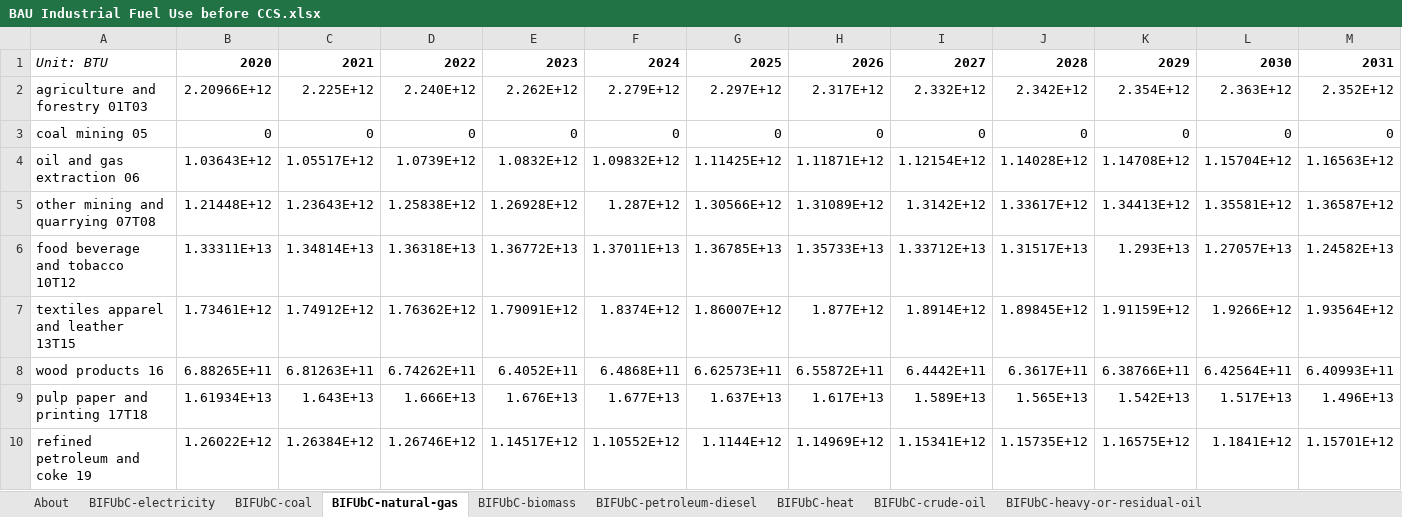
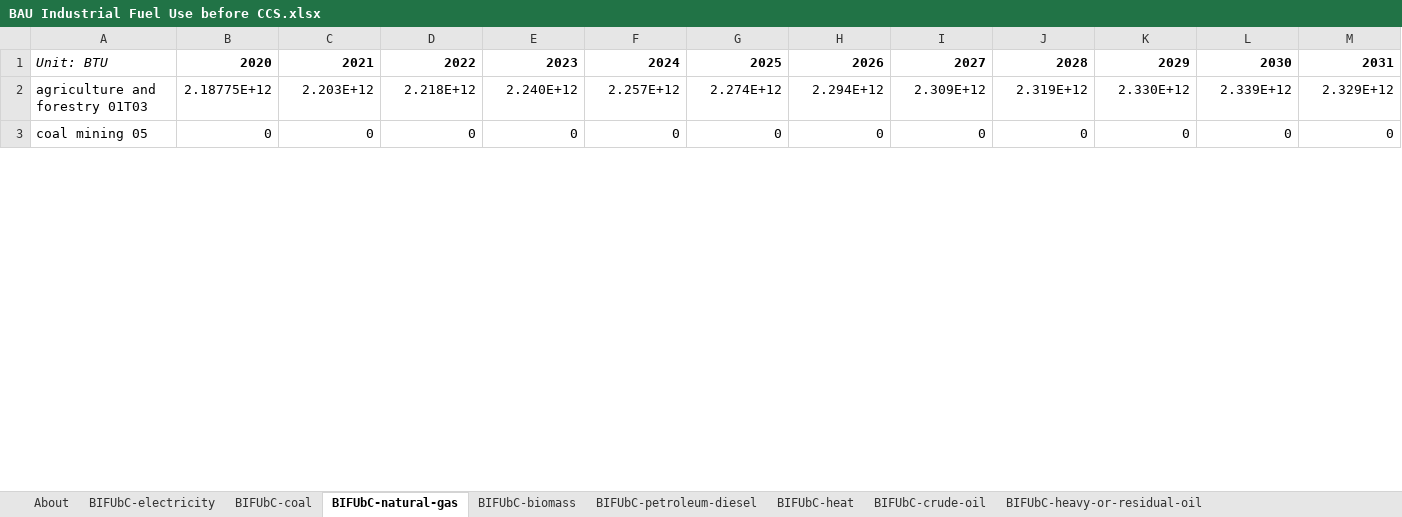
Before and after one commit to EnergyInnovation/eps-newyork, an Excel workbook: InputData/indst/BIFUbC/BAU Industrial Fuel Use before CCS.xlsx, sheet BIFUbC-natural-gas, drawn as a sheet; only a part is shown; values as stored, in another font and other column widths than the file's, no borders; removed rows and columns are numbered as before the commit, all else as after; rows hold the shown columns only; the diff covers the shown part only; the diff names each change by its address in the sheet, - before the commit and + after, or states it on an @@ line.

```diff
--- a/InputData/indst/BIFUbC/BAU Industrial Fuel Use before CCS.xlsx (sheet BIFUbC-natural-gas)
+++ b/InputData/indst/BIFUbC/BAU Industrial Fuel Use before CCS.xlsx (sheet BIFUbC-natural-gas)
-row 2: agriculture and forestry 01T03 | 2.20966E+12 | 2.225E+12 | 2.240E+12 | 2.262E+12 | 2.279E+12 | 2.297E+12 | 2.317E+12 | 2.332E+12 | 2.342E+12 | 2.354E+12 | 2.363E+12 | 2.352E+12
+row 2: agriculture and forestry 01T03 | 2.18775E+12 | 2.203E+12 | 2.218E+12 | 2.240E+12 | 2.257E+12 | 2.274E+12 | 2.294E+12 | 2.309E+12 | 2.319E+12 | 2.330E+12 | 2.339E+12 | 2.329E+12
-row 4: oil and gas extraction 06 | 1.03643E+12 | 1.05517E+12 | 1.0739E+12 | 1.0832E+12 | 1.09832E+12 | 1.11425E+12 | 1.11871E+12 | 1.12154E+12 | 1.14028E+12 | 1.14708E+12 | 1.15704E+12 | 1.16563E+12
-row 5: other mining and quarrying 07T08 | 1.21448E+12 | 1.23643E+12 | 1.25838E+12 | 1.26928E+12 | 1.287E+12 | 1.30566E+12 | 1.31089E+12 | 1.3142E+12 | 1.33617E+12 | 1.34413E+12 | 1.35581E+12 | 1.36587E+12
-row 6: food beverage and tobacco 10T12 | 1.33311E+13 | 1.34814E+13 | 1.36318E+13 | 1.36772E+13 | 1.37011E+13 | 1.36785E+13 | 1.35733E+13 | 1.33712E+13 | 1.31517E+13 | 1.293E+13 | 1.27057E+13 | 1.24582E+13
-row 7: textiles apparel and leather 13T15 | 1.73461E+12 | 1.74912E+12 | 1.76362E+12 | 1.79091E+12 | 1.8374E+12 | 1.86007E+12 | 1.877E+12 | 1.8914E+12 | 1.89845E+12 | 1.91159E+12 | 1.9266E+12 | 1.93564E+12
-row 8: wood products 16 | 6.88265E+11 | 6.81263E+11 | 6.74262E+11 | 6.4052E+11 | 6.4868E+11 | 6.62573E+11 | 6.55872E+11 | 6.4442E+11 | 6.3617E+11 | 6.38766E+11 | 6.42564E+11 | 6.40993E+11
-row 9: pulp paper and printing 17T18 | 1.61934E+13 | 1.643E+13 | 1.666E+13 | 1.676E+13 | 1.677E+13 | 1.637E+13 | 1.617E+13 | 1.589E+13 | 1.565E+13 | 1.542E+13 | 1.517E+13 | 1.496E+13
-row 10: refined petroleum and coke 19 | 1.26022E+12 | 1.26384E+12 | 1.26746E+12 | 1.14517E+12 | 1.10552E+12 | 1.1144E+12 | 1.14969E+12 | 1.15341E+12 | 1.15735E+12 | 1.16575E+12 | 1.1841E+12 | 1.15701E+12
```
Also changed, not shown: 21 added rows and 14 removed rows elsewhere in this sheet, sheet BIFUbC-electricity, sheet BIFUbC-biomass, sheet BIFUbC-petroleum-diesel, sheet BIFUbC-coal, 24 other files.
